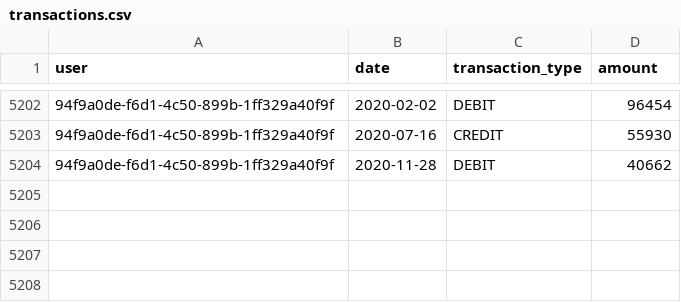
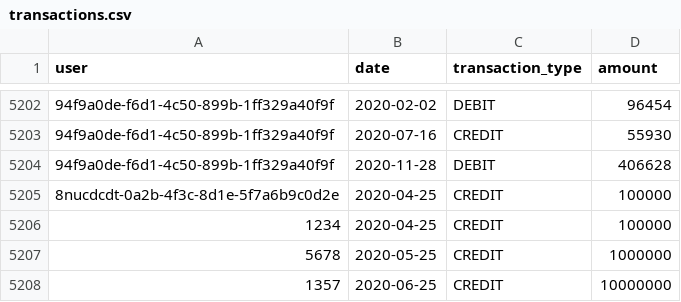
Before and after one commit to pavan-kumar-v-pkv/CreditRelief, a CSV file: transactions.csv, drawn as a sheet; only a part is shown, gaps mark what is left out; the diff names each change by its address in the sheet, - before the commit and + after, or states it on an @@ line.

```diff
--- a/transactions.csv
+++ b/transactions.csv
-D5204 (amount): 40662
+D5204 (amount): 406628
+row 5205: 8nucdcdt-0a2b-4f3c-8d1e-5f7a6b9c0d2e | 2020-04-25 | CREDIT | 100000
+row 5206: 1234 | 2020-04-25 | CREDIT | 100000
+row 5207: 5678 | 2020-05-25 | CREDIT | 1000000
+row 5208: 1357 | 2020-06-25 | CREDIT | 10000000
```
Also changed, not shown: 9 other files.
